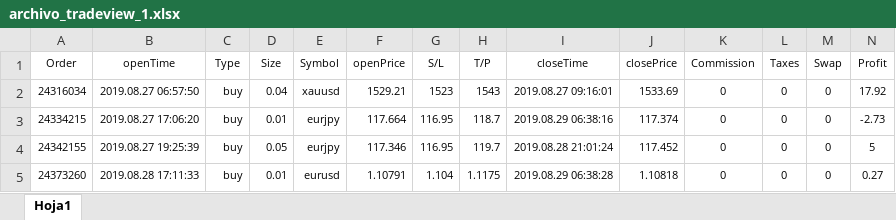
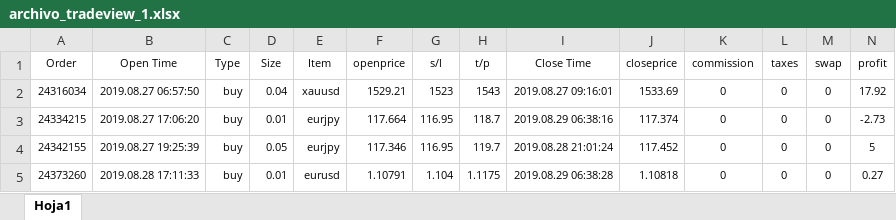
Before and after one commit to CarlosNuno98/LAB_2_CENT, an Excel workbook: Archivos/archivo_tradeview_1.xlsx, sheet Hoja1, drawn as a sheet; only a part is shown; values as stored, in another font and other column widths than the file's, no borders; the diff names each change by its address in the sheet, - before the commit and + after, or states it on an @@ line.

```diff
--- a/Archivos/archivo_tradeview_1.xlsx (sheet Hoja1)
+++ b/Archivos/archivo_tradeview_1.xlsx (sheet Hoja1)
-B1: openTime
+B1: Open Time
-E1: Symbol
+E1: Item
-F1: openPrice
+F1: openprice
-G1: S/L
+G1: s/l
-H1: T/P
+H1: t/p
-I1: closeTime
+I1: Close Time
-J1: closePrice
+J1: closeprice
-K1: Commission
+K1: commission
-L1: Taxes
+L1: taxes
-M1: Swap
+M1: swap
-N1: Profit
+N1: profit
```
Also changed, not shown: Archivos/archivo_oanda.xlsx, 3 other files.
